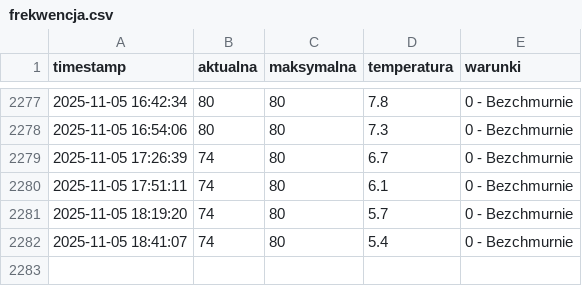
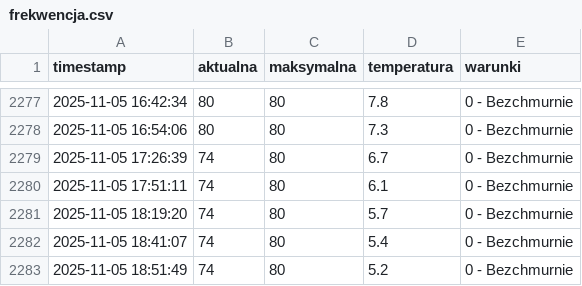
Before and after one commit to tatkoch/MOSiR_Lancut, a CSV file: frekwencja.csv, drawn as a sheet; only a part is shown, gaps mark what is left out.

```diff
--- a/frekwencja.csv
+++ b/frekwencja.csv
@@ -2282 +2282,2 @@ timestamp,aktualna,maksymalna,temperatura,warunki
 2025-11-05 18:41:07,74,80,5.4,0 - Bezchmurnie
+2025-11-05 18:51:49,74,80,5.2,0 - Bezchmurnie
```
